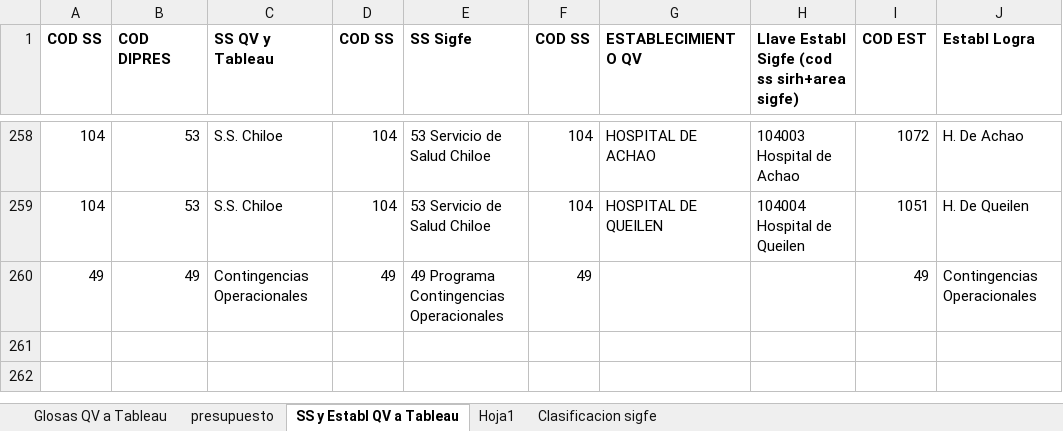
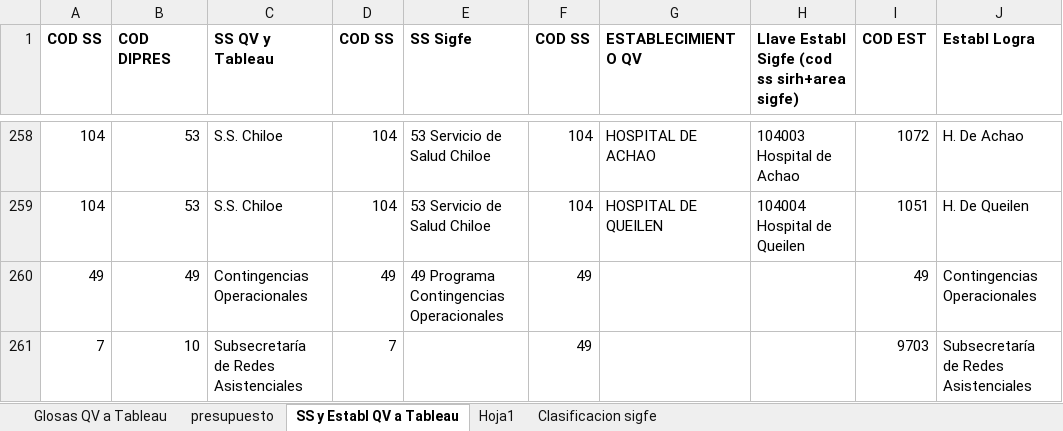
Before and after one commit to CGMN/Postgresql_Tableau, an Excel workbook: Estandarización.xlsx, sheet SS y Establ QV a Tableau, drawn as a sheet; only a part is shown, gaps mark what is left out; values as stored, in another font and other column widths than the file's, no borders; the diff names each change by its address in the sheet, - before the commit and + after, or states it on an @@ line.

```diff
--- a/Estandarización.xlsx (sheet SS y Establ QV a Tableau)
+++ b/Estandarización.xlsx (sheet SS y Establ QV a Tableau)
+row 261: 7 | 10 | Subsecretaría de Redes Asistenciales | 7 |  | 49 |  |  | 9703 | Subsecretaría de Redes Asistenciales
```
Also changed, not shown: sheet Glosas QV a Tableau, 9 other files.
